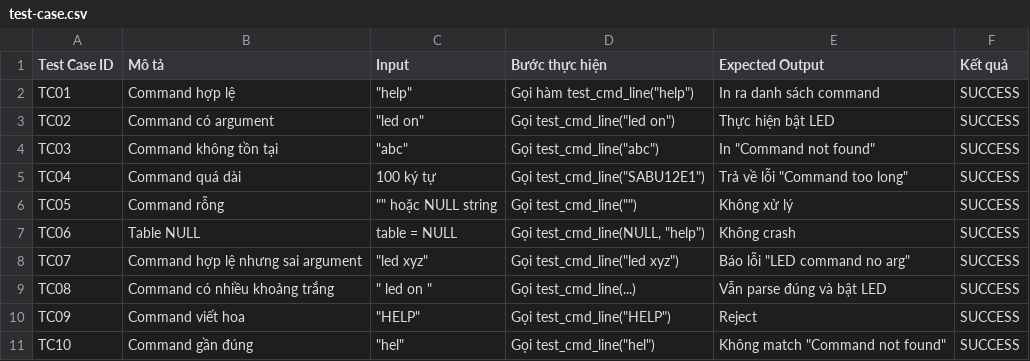
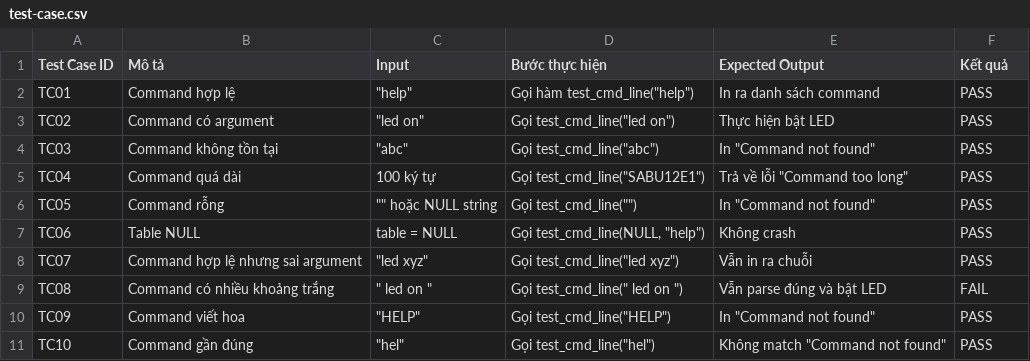
Before and after one commit to nhoangkiet35/FTEL-Embedded-Bootcamp, a CSV file: Assignment/asm_01/test-case.csv, drawn as a sheet.

Commit message:
fix case

```diff
--- a/Assignment/asm_01/test-case.csv
+++ b/Assignment/asm_01/test-case.csv
@@ -1,11 +1,11 @@
 Test Case ID,Mô tả,Input,Bước thực hiện,Expected Output,Kết quả
-TC01,Command hợp lệ,"""help""","Gọi hàm test_cmd_line(""help"")",In ra danh sách command,SUCCESS
-TC02,Command có argument,"""led on""","Gọi test_cmd_line(""led on"")",Thực hiện bật LED,SUCCESS
-TC03,Command không tồn tại,"""abc""","Gọi test_cmd_line(""abc"")","In ""Command not found""",SUCCESS
-TC04,Command quá dài,100 ký tự,"Gọi test_cmd_line(""SABU12E1"")","Trả về lỗi ""Command too long""",SUCCESS
-TC05,Command rỗng,""""" hoặc NULL string","Gọi test_cmd_line("""")",Không xử lý,SUCCESS
-TC06,Table NULL,table = NULL,"Gọi test_cmd_line(NULL, ""help"")",Không crash,SUCCESS
-TC07,Command hợp lệ nhưng sai argument,"""led xyz""","Gọi test_cmd_line(""led xyz"")","Báo lỗi ""LED command no arg""",SUCCESS
-TC08,Command có nhiều khoảng trắng,""" led on """,Gọi test_cmd_line(...),Vẫn parse đúng và bật LED,SUCCESS
-TC09,Command viết hoa,"""HELP""","Gọi test_cmd_line(""HELP"")",Reject,SUCCESS
-TC10,Command gần đúng,"""hel""","Gọi test_cmd_line(""hel"")","Không match ""Command not found""",SUCCESS
+TC01,Command hợp lệ,"""help""","Gọi hàm test_cmd_line(""help"")",In ra danh sách command,PASS
+TC02,Command có argument,"""led on""","Gọi test_cmd_line(""led on"")",Thực hiện bật LED,PASS
+TC03,Command không tồn tại,"""abc""","Gọi test_cmd_line(""abc"")","In ""Command not found""",PASS
+TC04,Command quá dài,100 ký tự,"Gọi test_cmd_line(""SABU12E1"")","Trả về lỗi ""Command too long""",PASS
+TC05,Command rỗng,""""" hoặc NULL string","Gọi test_cmd_line("""")","In ""Command not found""",PASS
+TC06,Table NULL,table = NULL,"Gọi test_cmd_line(NULL, ""help"")",Không crash,PASS
+TC07,Command hợp lệ nhưng sai argument,"""led xyz""","Gọi test_cmd_line(""led xyz"")",Vẫn in ra chuỗi,PASS
+TC08,Command có nhiều khoảng trắng,""" led on ""","Gọi test_cmd_line("" led on "")",Vẫn parse đúng và bật LED,FAIL
+TC09,Command viết hoa,"""HELP""","Gọi test_cmd_line(""HELP"")","In ""Command not found""",PASS
+TC10,Command gần đúng,"""hel""","Gọi test_cmd_line(""hel"")","Không match ""Command not found""",PASS
```
